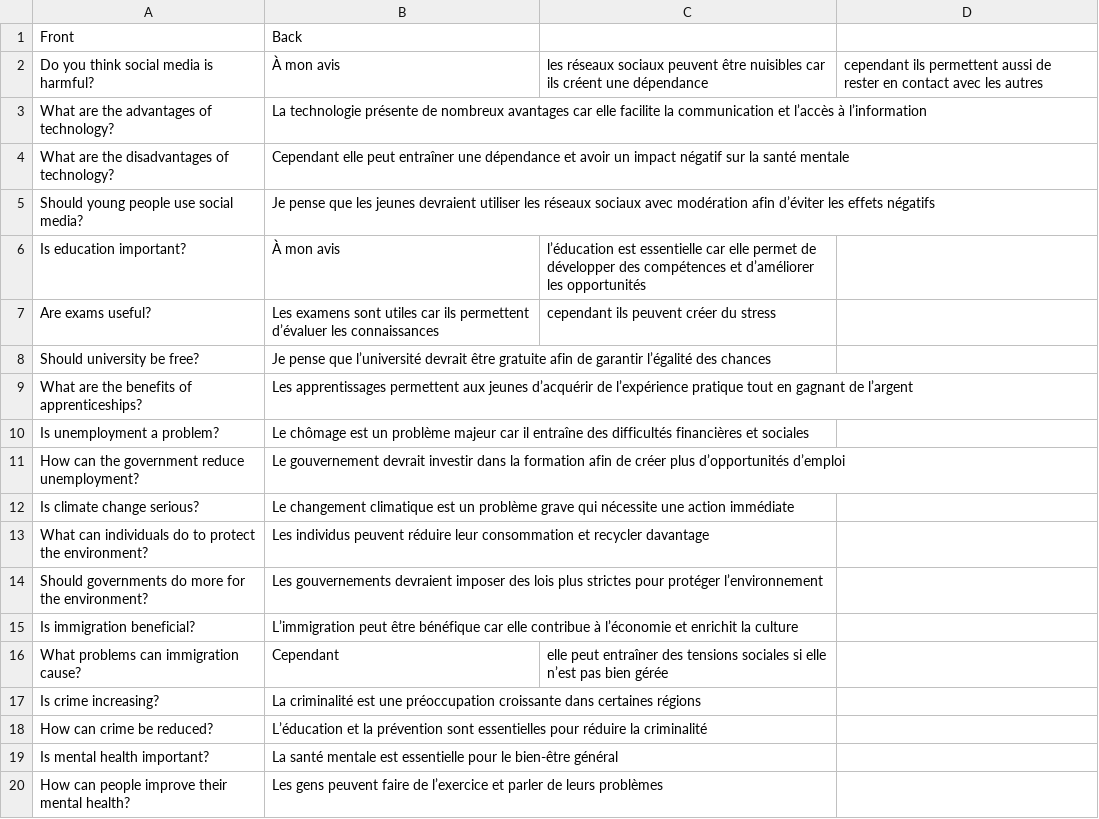
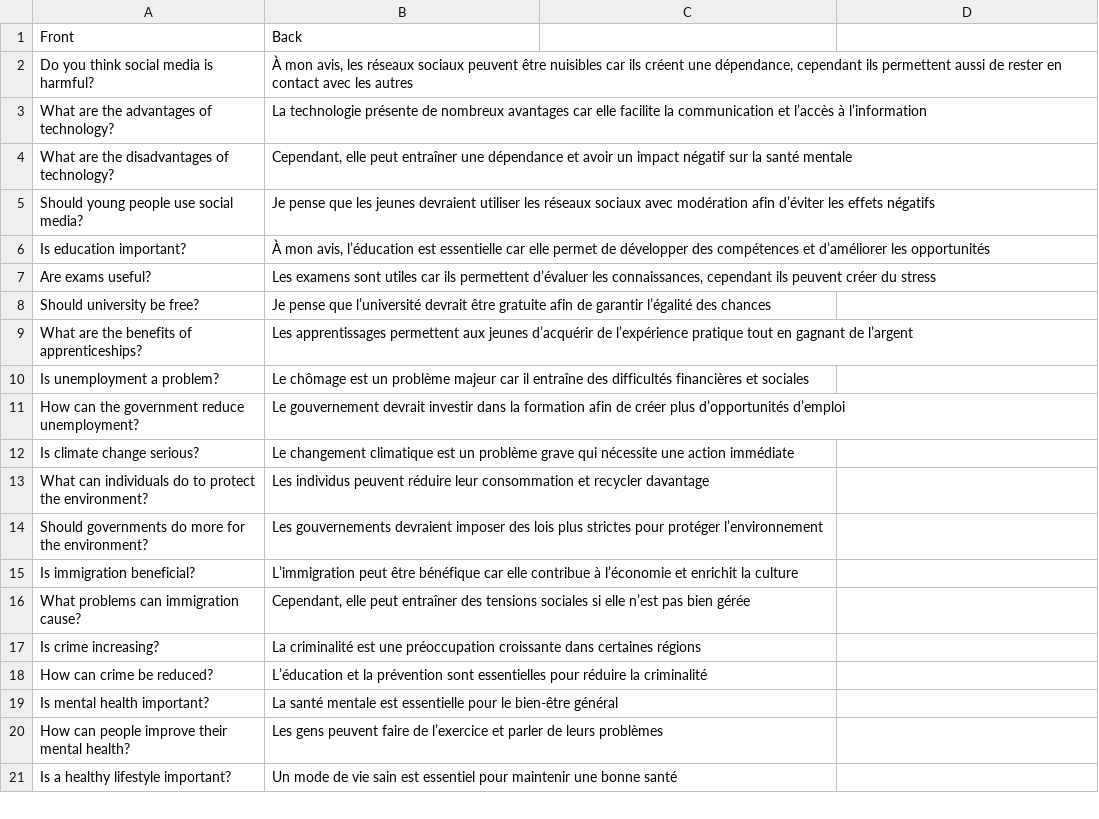
Before and after one commit to LevelUpProMastery/Flashcards, a CSV file: ALF/SA/flashcards.csv, drawn as a sheet; only a part is shown; the shorter side is filled out with more unchanged rows; the diff covers the shown part only.

```diff
--- a/ALF/SA/flashcards.csv
+++ b/ALF/SA/flashcards.csv
@@ -2 +2 @@ Front,Back
-Do you think social media is harmful?,À mon avis, les réseaux sociaux peuvent être nuisibles car ils créent une dépendance, cependant ils permettent aussi de rester en contact avec les autres
+"Do you think social media is harmful?","À mon avis, les réseaux sociaux peuvent être nuisibles car ils créent une dépendance, cependant ils permettent aussi de rester en contact avec les autres"
@@ -4 +4 @@ What are the advantages of technology?,La technologie présente de nombreux avan
-What are the disadvantages of technology?,Cependant elle peut entraîner une dépendance et avoir un impact négatif sur la santé mentale
+"What are the disadvantages of technology?","Cependant, elle peut entraîner une dépendance et avoir un impact négatif sur la santé mentale"
@@ -6,2 +6,2 @@ Should young people use social media?,Je pense que les jeunes devraient utiliser
-Is education important?,À mon avis, l’éducation est essentielle car elle permet de développer des compétences et d’améliorer les opportunités
-Are exams useful?,Les examens sont utiles car ils permettent d’évaluer les connaissances, cependant ils peuvent créer du stress
+"Is education important?","À mon avis, l’éducation est essentielle car elle permet de développer des compétences et d’améliorer les opportunités"
+"Are exams useful?","Les examens sont utiles car ils permettent d’évaluer les connaissances, cependant ils peuvent créer du stress"
@@ -16 +16 @@ Is immigration beneficial?,L’immigration peut être bénéfique car elle contr
-What problems can immigration cause?,Cependant, elle peut entraîner des tensions sociales si elle n’est pas bien gérée
+"What problems can immigration cause?","Cependant, elle peut entraîner des tensions sociales si elle n’est pas bien gérée"
```
Also changed, not shown: 1 added row and 54 removed rows elsewhere in this file.
